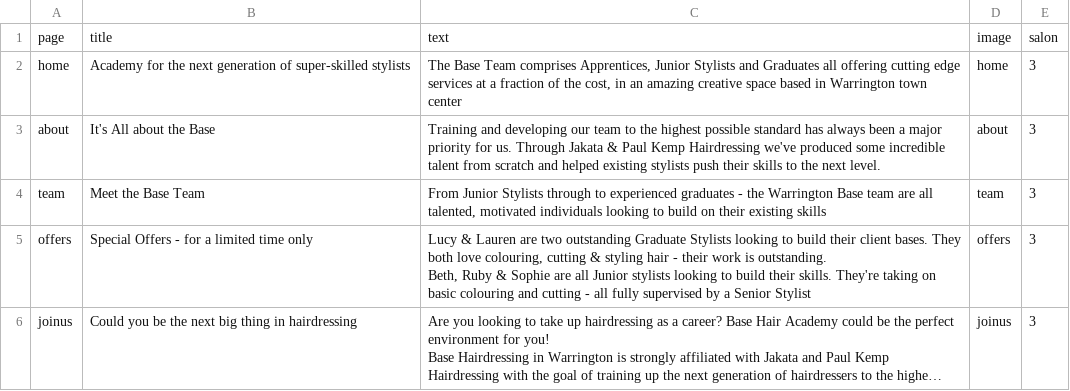
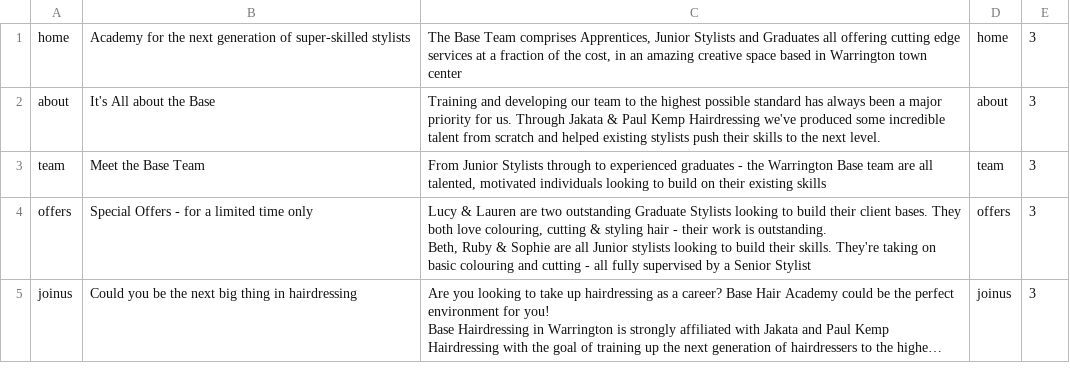
Before and after one commit to araquach/pk20, a CSV file: data/csv/meta_infos/Base-Base.csv, drawn as a sheet; only a part is shown; long unchanged cells end in ….

```diff
--- a/data/csv/meta_infos/Base-Base.csv
+++ b/data/csv/meta_infos/Base-Base.csv
@@ -1,2 +1 @@
-page,title,text,image,salon
 home,Academy for the next generation of super-skilled stylists,"The Base Team comprises Apprentices, Junior Stylists and Graduates all offering cutting edge services at a fraction of the cost, in an amazing creative space based in Warrington town center",home,3
```
Also changed, not shown: data/csv/meta_infos/Jakata-Jakata.csv, data/csv/meta_infos/PK-PK.csv, 3 other files.
